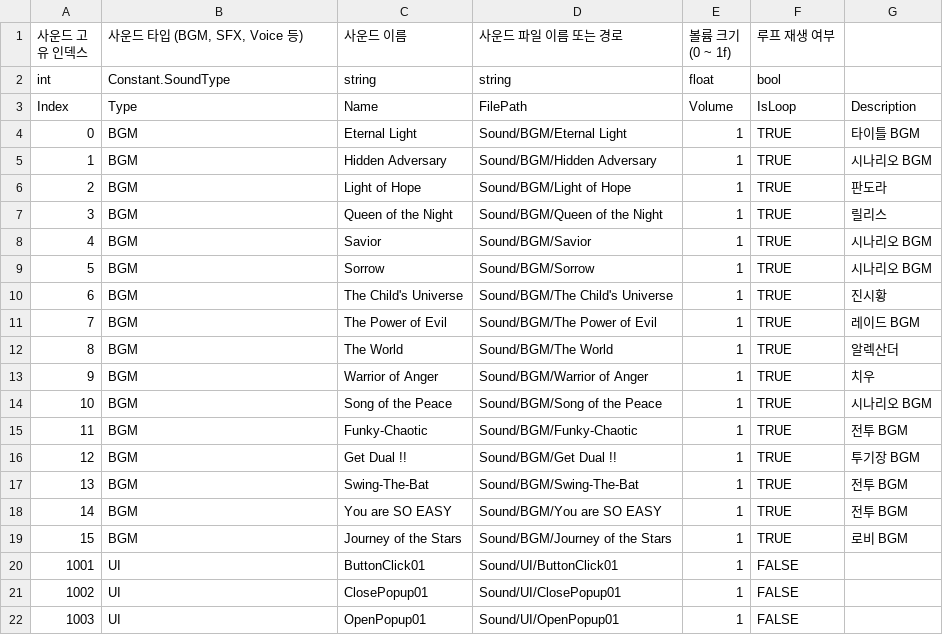
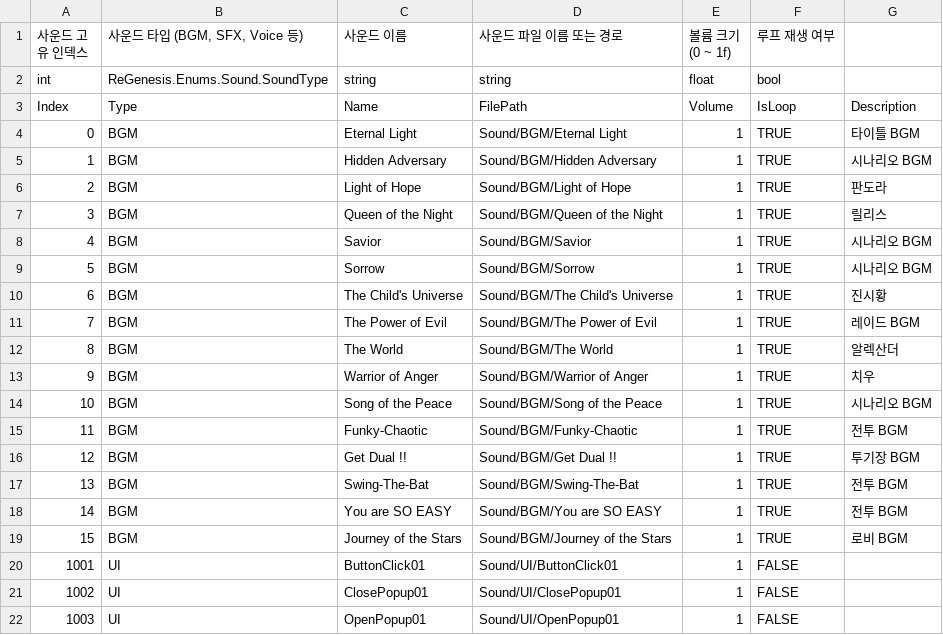
Before and after one commit to TOMOU/Project_ReGenesis, a CSV file: Assets/AssetBundles/Table/SoundTable.csv, drawn as a sheet.

```diff
--- a/Assets/AssetBundles/Table/SoundTable.csv
+++ b/Assets/AssetBundles/Table/SoundTable.csv
@@ -1,3 +1,3 @@
 사운드 고유 인덱스,"사운드 타입 (BGM, SFX, Voice 등)",사운드 이름,사운드 파일 이름 또는 경로,볼륨 크기 (0 ~ 1f),루프 재생 여부,
-int,Constant.SoundType,string,string,float,bool,
+int,ReGenesis.Enums.Sound.SoundType,string,string,float,bool,
 Index,Type,Name,FilePath,Volume,IsLoop,Description
```
Also changed, not shown: Assets/AssetBundles/Table/CharacterStatusTable.csv, Assets/AssetBundles/Table/LocalizationTable.csv, 23 other files.
